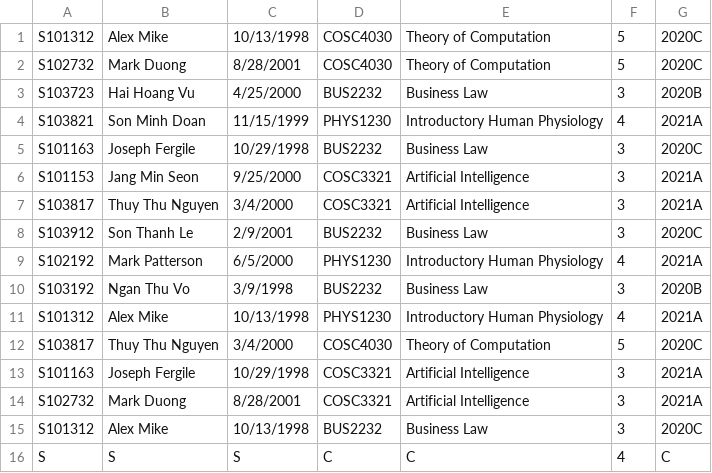
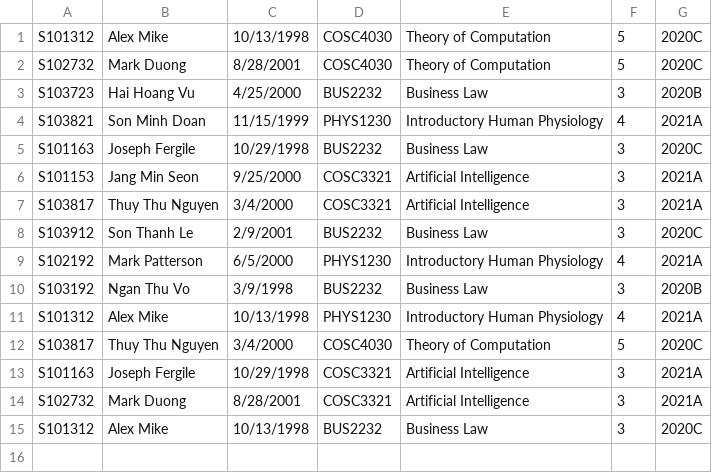
Before and after one commit to herobaotoan/Assignment1_StudentEnrolment, a CSV file: default.csv, drawn as a sheet.

Commit message:
Update default.csv

```diff
--- a/default.csv
+++ b/default.csv
@@ -15,2 +15 @@ S102732,Mark Duong,8/28/2001,COSC3321,Artificial Intelligence,3,2021A
 S101312,Alex Mike,10/13/1998,BUS2232,Business Law,3,2020C
-S,S,S,C,C,4,C
```
